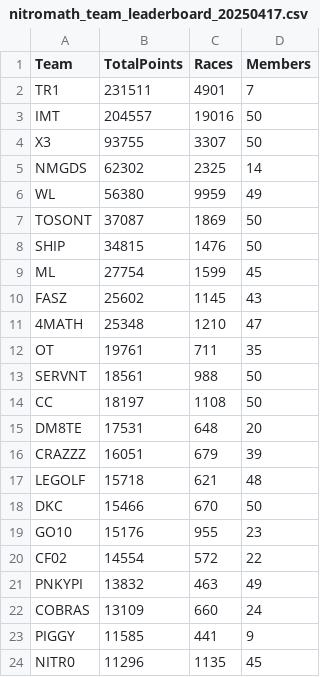
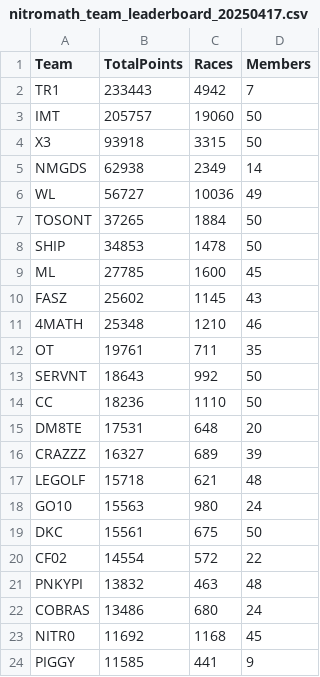
Before and after one commit to nincaleb/nitromathlb, a CSV file: csv_archive/nitromath_team_leaderboard_20250417.csv, drawn as a sheet; only a part is shown; the diff covers the shown part only.

```diff
--- a/csv_archive/nitromath_team_leaderboard_20250417.csv
+++ b/csv_archive/nitromath_team_leaderboard_20250417.csv
@@ -1,24 +1,24 @@
 Team,TotalPoints,Races,Members
-TR1,231511,4901,7
-IMT,204557,19016,50
-X3,93755,3307,50
-NMGDS,62302,2325,14
-WL,56380,9959,49
-TOSONT,37087,1869,50
-SHIP,34815,1476,50
-ML,27754,1599,45
+TR1,233443,4942,7
+IMT,205757,19060,50
+X3,93918,3315,50
+NMGDS,62938,2349,14
+WL,56727,10036,49
+TOSONT,37265,1884,50
+SHIP,34853,1478,50
+ML,27785,1600,45
 FASZ,25602,1145,43
-4MATH,25348,1210,47
+4MATH,25348,1210,46
 OT,19761,711,35
-SERVNT,18561,988,50
-CC,18197,1108,50
+SERVNT,18643,992,50
+CC,18236,1110,50
 DM8TE,17531,648,20
-CRAZZZ,16051,679,39
+CRAZZZ,16327,689,39
 LEGOLF,15718,621,48
-DKC,15466,670,50
-GO10,15176,955,23
+GO10,15563,980,24
+DKC,15561,675,50
 CF02,14554,572,22
-PNKYPI,13832,463,49
-COBRAS,13109,660,24
+PNKYPI,13832,463,48
+COBRAS,13486,680,24
+NITR0,11692,1168,45
 PIGGY,11585,441,9
-NITR0,11296,1135,45
```
Also changed, not shown: 5 added rows, 5 removed rows and 24 edited cells elsewhere in this file, csv_archive/nitromath_season_leaderboard_20250417.csv, 1 other file.
